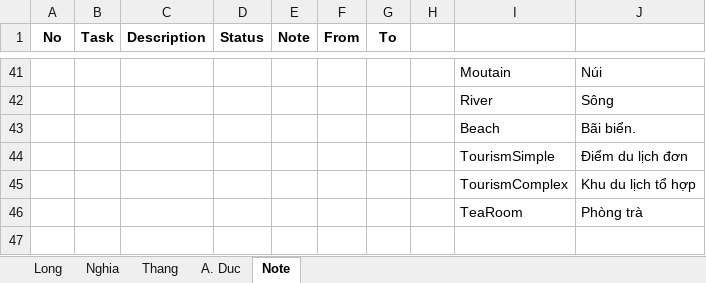
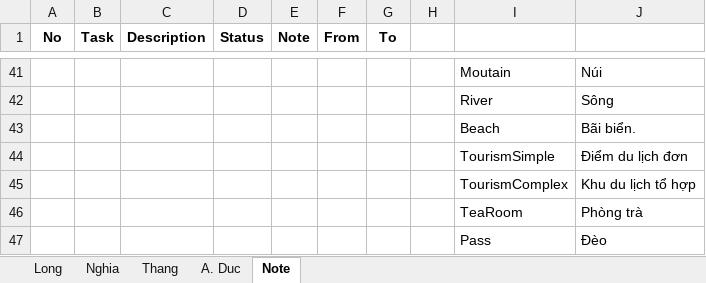
Before and after one commit to tr0ngnghia/xtrip, an Excel workbook: Document/Requirements/Task.xlsx, sheet Note, drawn as a sheet; only a part is shown, gaps mark what is left out; values as stored, in another font and other column widths than the file's, no borders; the diff names each change by its address in the sheet, - before the commit and + after, or states it on an @@ line.

```diff
--- a/Document/Requirements/Task.xlsx (sheet Note)
+++ b/Document/Requirements/Task.xlsx (sheet Note)
+row 47:  |  |  |  |  |  |  |  | Pass | Đèo
```
